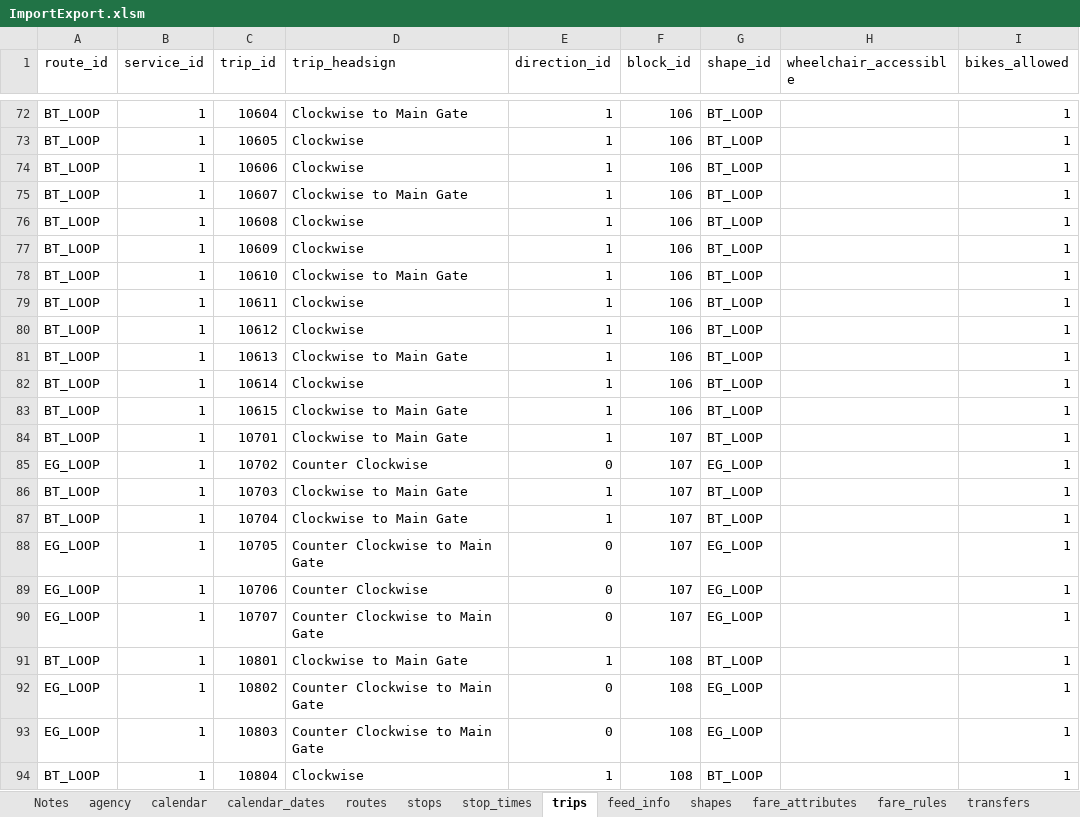
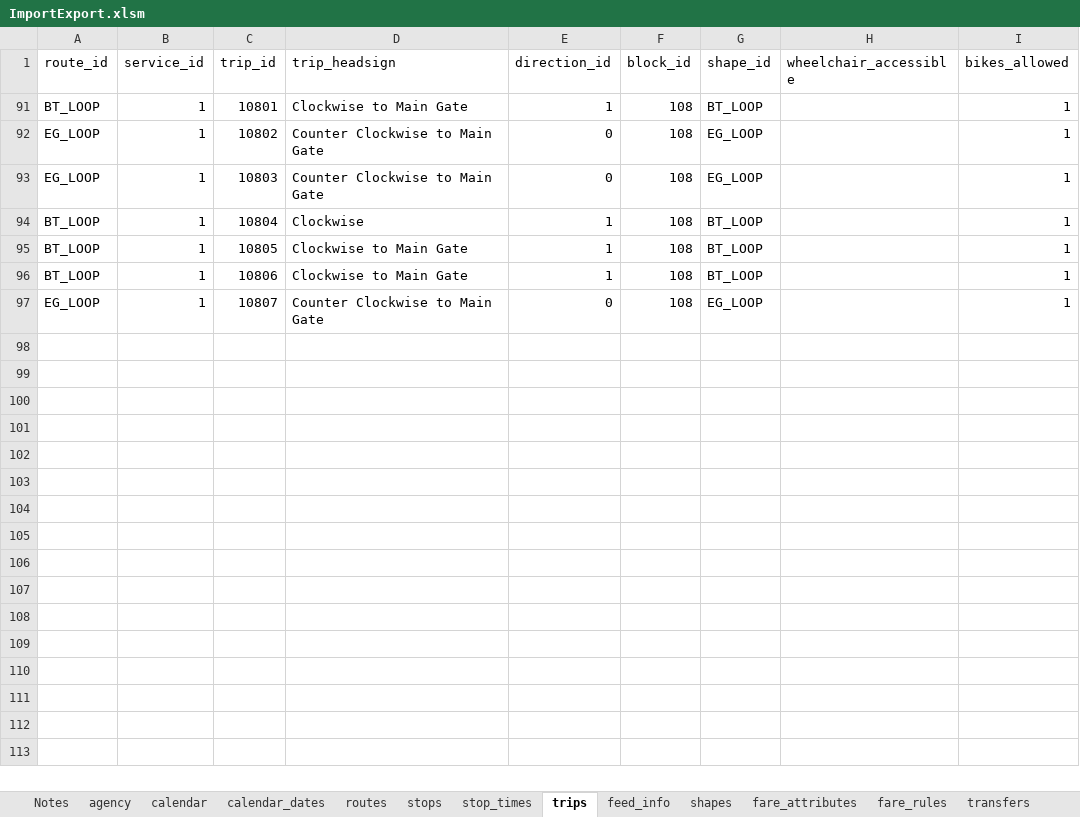
Before and after one commit to PinpointAVL/TAPS-GTFS, an Excel workbook: 2022-06-20/ImportExport.xlsm, sheet trips, drawn as a sheet; only a part is shown, gaps mark what is left out; the shorter side is filled out with more unchanged rows; values as stored, in another font and other column widths than the file's, no borders; the diff covers the shown part only; the diff names each change by its address in the sheet, - before the commit and + after, or states it on an @@ line.

Commit message:
sorted blocks into CSVs

```diff
--- a/2022-06-20/ImportExport.xlsm (sheet trips)
+++ b/2022-06-20/ImportExport.xlsm (sheet trips)
@@ row 72 hidden: BT_LOOP | 1 | 10604 | Clockwise to Main Gate | 1 | 106 | BT_LOOP |  | 1 @@
@@ row 73 hidden: BT_LOOP | 1 | 10605 | Clockwise | 1 | 106 | BT_LOOP |  | 1 @@
@@ row 74 hidden: BT_LOOP | 1 | 10606 | Clockwise | 1 | 106 | BT_LOOP |  | 1 @@
@@ row 75 hidden: BT_LOOP | 1 | 10607 | Clockwise to Main Gate | 1 | 106 | BT_LOOP |  | 1 @@
@@ row 76 hidden: BT_LOOP | 1 | 10608 | Clockwise | 1 | 106 | BT_LOOP |  | 1 @@
@@ row 77 hidden: BT_LOOP | 1 | 10609 | Clockwise | 1 | 106 | BT_LOOP |  | 1 @@
@@ row 78 hidden: BT_LOOP | 1 | 10610 | Clockwise to Main Gate | 1 | 106 | BT_LOOP |  | 1 @@
@@ row 79 hidden: BT_LOOP | 1 | 10611 | Clockwise | 1 | 106 | BT_LOOP |  | 1 @@
@@ row 80 hidden: BT_LOOP | 1 | 10612 | Clockwise | 1 | 106 | BT_LOOP |  | 1 @@
@@ row 81 hidden: BT_LOOP | 1 | 10613 | Clockwise to Main Gate | 1 | 106 | BT_LOOP |  | 1 @@
@@ row 82 hidden: BT_LOOP | 1 | 10614 | Clockwise | 1 | 106 | BT_LOOP |  | 1 @@
@@ row 83 hidden: BT_LOOP | 1 | 10615 | Clockwise to Main Gate | 1 | 106 | BT_LOOP |  | 1 @@
@@ row 84 hidden: BT_LOOP | 1 | 10701 | Clockwise to Main Gate | 1 | 107 | BT_LOOP |  | 1 @@
@@ row 85 hidden: EG_LOOP | 1 | 10702 | Counter Clockwise | 0 | 107 | EG_LOOP |  | 1 @@
@@ row 86 hidden: BT_LOOP | 1 | 10703 | Clockwise to Main Gate | 1 | 107 | BT_LOOP |  | 1 @@
@@ row 87 hidden: BT_LOOP | 1 | 10704 | Clockwise to Main Gate | 1 | 107 | BT_LOOP |  | 1 @@
@@ row 88 hidden: EG_LOOP | 1 | 10705 | Counter Clockwise to Main Gate | 0 | 107 | EG_LOOP |  | 1 @@
@@ row 89 hidden: EG_LOOP | 1 | 10706 | Counter Clockwise | 0 | 107 | EG_LOOP |  | 1 @@
@@ row 90 hidden: EG_LOOP | 1 | 10707 | Counter Clockwise to Main Gate | 0 | 107 | EG_LOOP |  | 1 @@
```
Also changed, not shown: 70 hidden or unhidden rows elsewhere in this sheet, sheet stop_times, charts or pictures, 10 other files.
